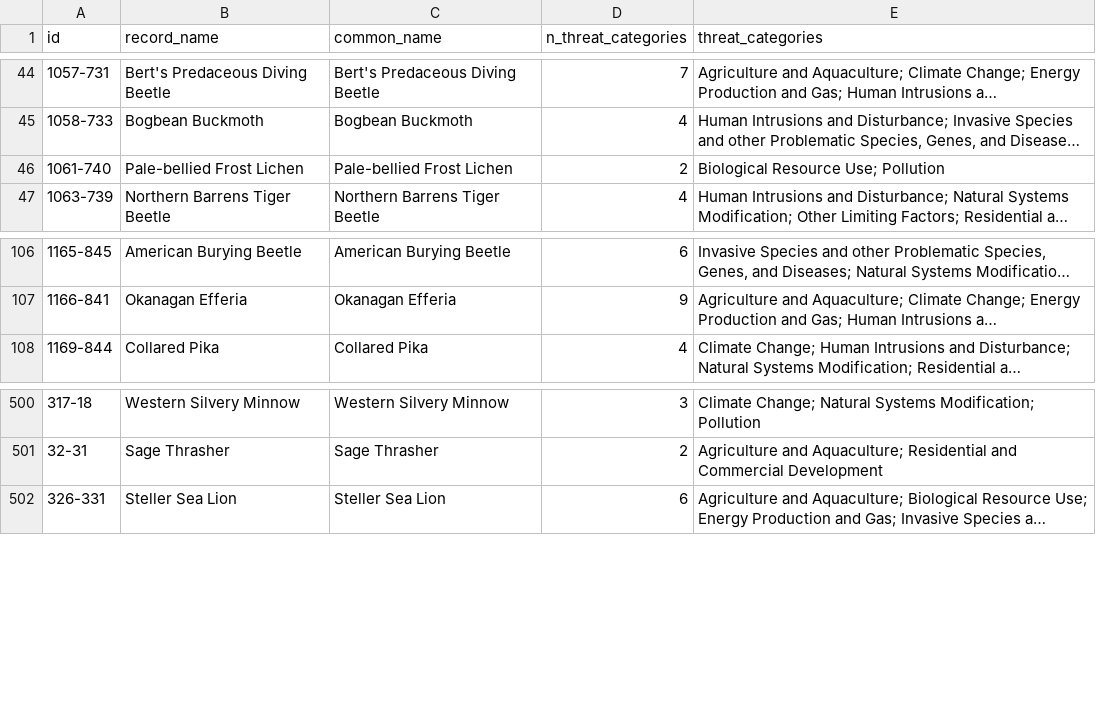
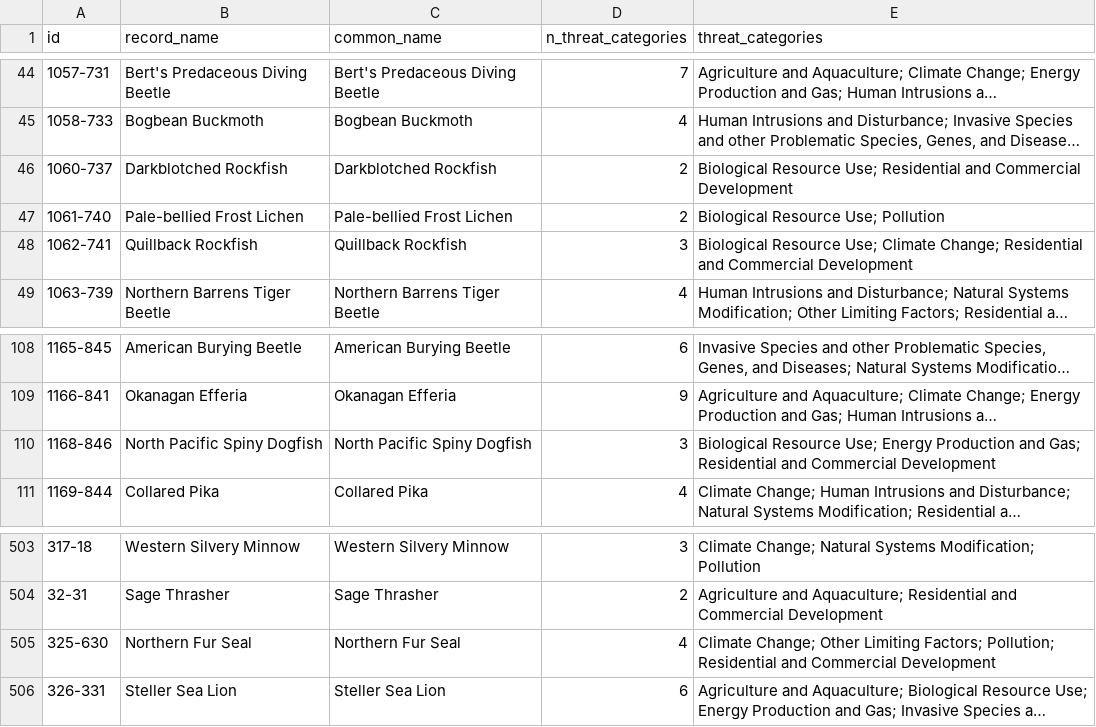
Before and after one commit to KarlLamothe/DFO-SAR-Intelligence-Tool, a CSV file: data_processed/all_species_threats_summary.csv, drawn as a sheet; only a part is shown, gaps mark what is left out; long unchanged cells end in …; the diff names each change by its address in the sheet, - before the commit and + after, or states it on an @@ line.

```diff
--- a/data_processed/all_species_threats_summary.csv
+++ b/data_processed/all_species_threats_summary.csv
+row 46: 1060-737 | Darkblotched Rockfish | Darkblotched Rockfish | 2 | Biological Resource Use; Residential and Commercial Development
+row 48: 1062-741 | Quillback Rockfish | Quillback Rockfish | 3 | Biological Resource Use; Climate Change; Residential and Commercial Development
+row 110: 1168-846 | North Pacific Spiny Dogfish | North Pacific Spiny Dogfish | 3 | Biological Resource Use; Energy Production and Gas; Residential and Commercial Development
+row 505: 325-630 | Northern Fur Seal | Northern Fur Seal | 4 | Climate Change; Other Limiting Factors; Pollution; Residential and Commercial Development
```
Also changed, not shown: data_processed/all_progress_report_compliance.csv, data_processed/all_recovery_compliance.csv, 18 other files.
